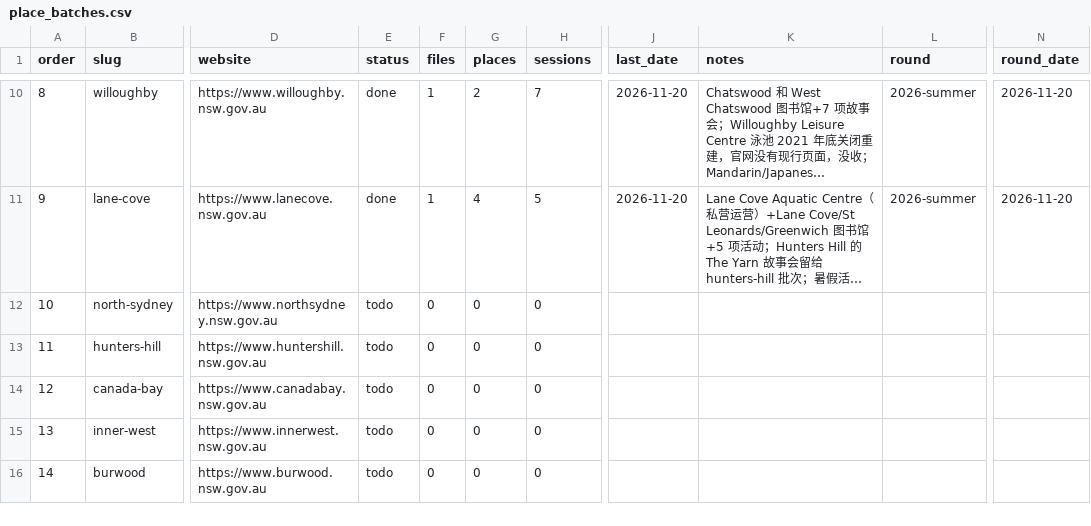
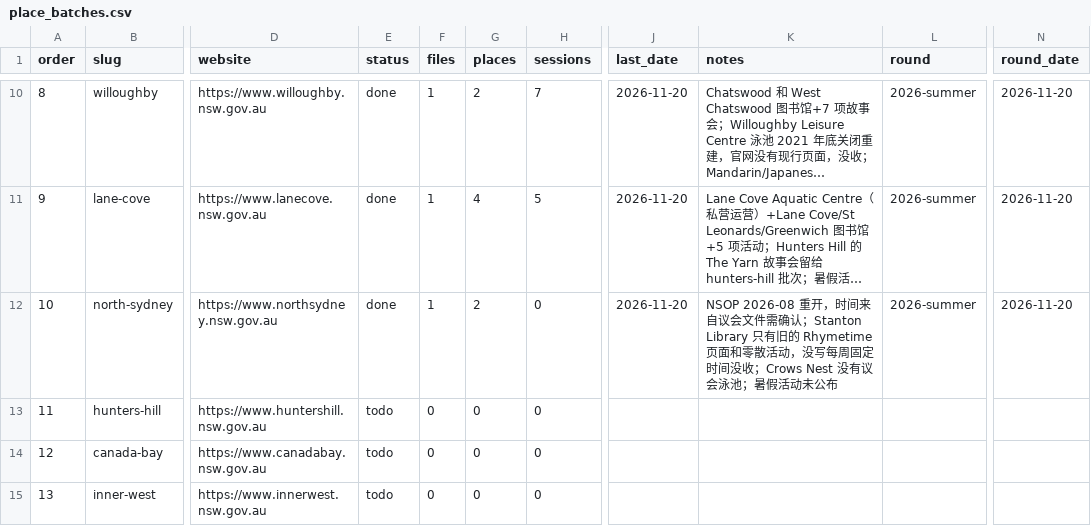
Before and after one commit to sasuke9527/parkapp-data, a CSV file: place_batches.csv, drawn as a sheet; only a part is shown, gaps mark what is left out; the shorter side is filled out with more unchanged rows; long unchanged cells end in …; the diff names each change by its address in the sheet, - before the commit and + after, or states it on an @@ line.

```diff
--- a/place_batches.csv
+++ b/place_batches.csv
-E12 (status): todo
+E12 (status): done
-F12 (files): 0
+F12 (files): 1
-G12 (places): 0
+G12 (places): 2
-J12 (last_date): (empty)
+J12 (last_date): 2026-11-20
-K12 (notes): (empty)
+K12 (notes): NSOP 2026-08 重开，时间来自议会文件需确认；Stanton Library 只有旧的 Rhymetime 页面和零散活动，没写每周固定时间没收；Crows Nest 没有议会泳池；暑假活动未公布
-L12 (round): (empty)
+L12 (round): 2026-summer
-N12 (round_date): (empty)
+N12 (round_date): 2026-11-20
```
